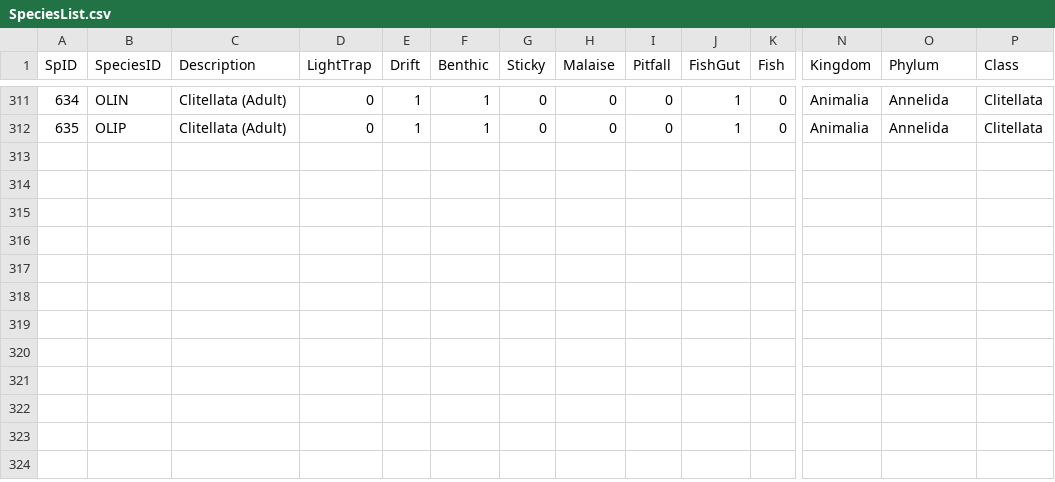
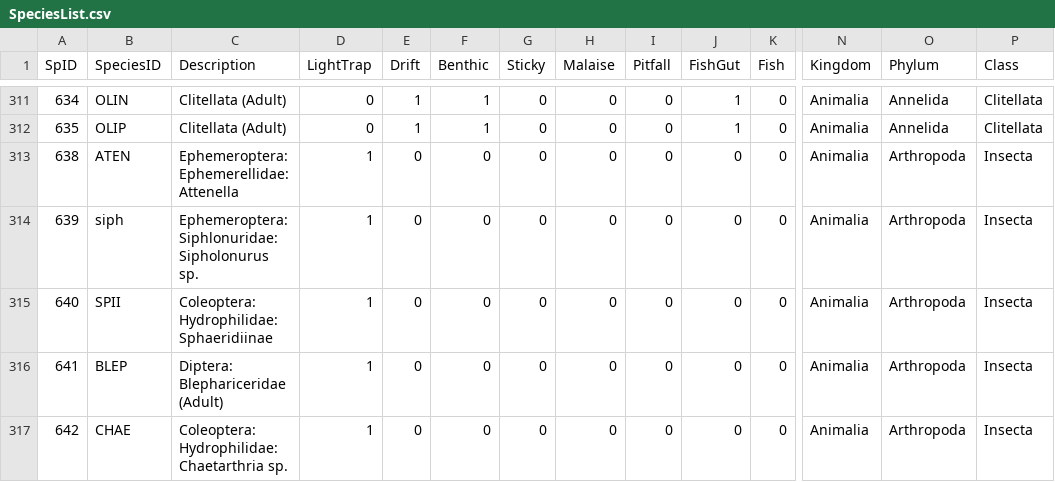
Before and after one commit to jmuehlbauer-usgs/Database, a CSV file: SpeciesList.csv, drawn as a sheet; only a part is shown, gaps mark what is left out; rows hold the shown columns only; the diff names each change by its address in the sheet, - before the commit and + after, or states it on an @@ line.

```diff
--- a/SpeciesList.csv
+++ b/SpeciesList.csv
+row 313: 638 | ATEN | Ephemeroptera: Ephemerellidae: Attenella | 1 | 0 | 0 | 0 | 0 | 0 | 0 | 0 | Animalia | Arthropoda | Insecta
+row 314: 639 | siph | Ephemeroptera: Siphlonuridae: Sipholonurus sp. | 1 | 0 | 0 | 0 | 0 | 0 | 0 | 0 | Animalia | Arthropoda | Insecta
+row 315: 640 | SPII | Coleoptera: Hydrophilidae: Sphaeridiinae | 1 | 0 | 0 | 0 | 0 | 0 | 0 | 0 | Animalia | Arthropoda | Insecta
+row 316: 641 | BLEP | Diptera: Blephariceridae (Adult) | 1 | 0 | 0 | 0 | 0 | 0 | 0 | 0 | Animalia | Arthropoda | Insecta
+row 317: 642 | CHAE | Coleoptera: Hydrophilidae: Chaetarthria sp. | 1 | 0 | 0 | 0 | 0 | 0 | 0 | 0 | Animalia | Arthropoda | Insecta
```
Also changed, not shown: 2 other files.
